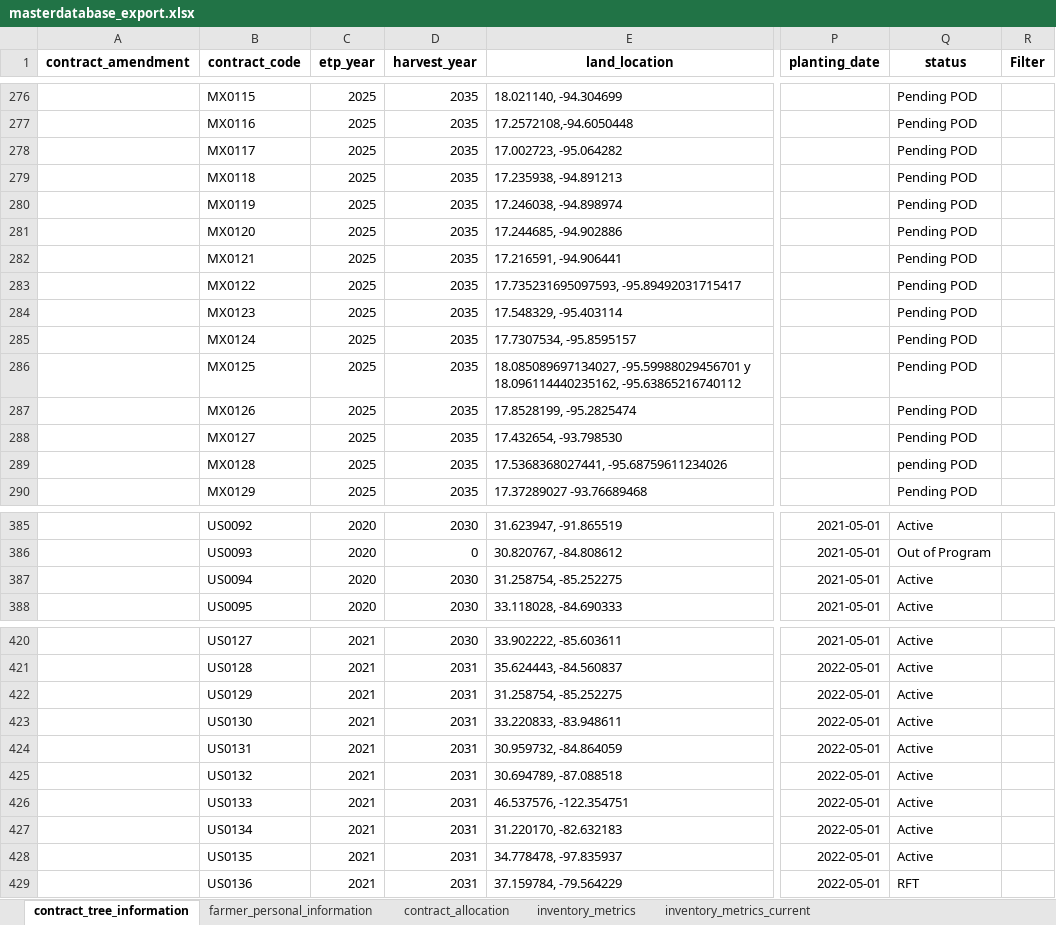
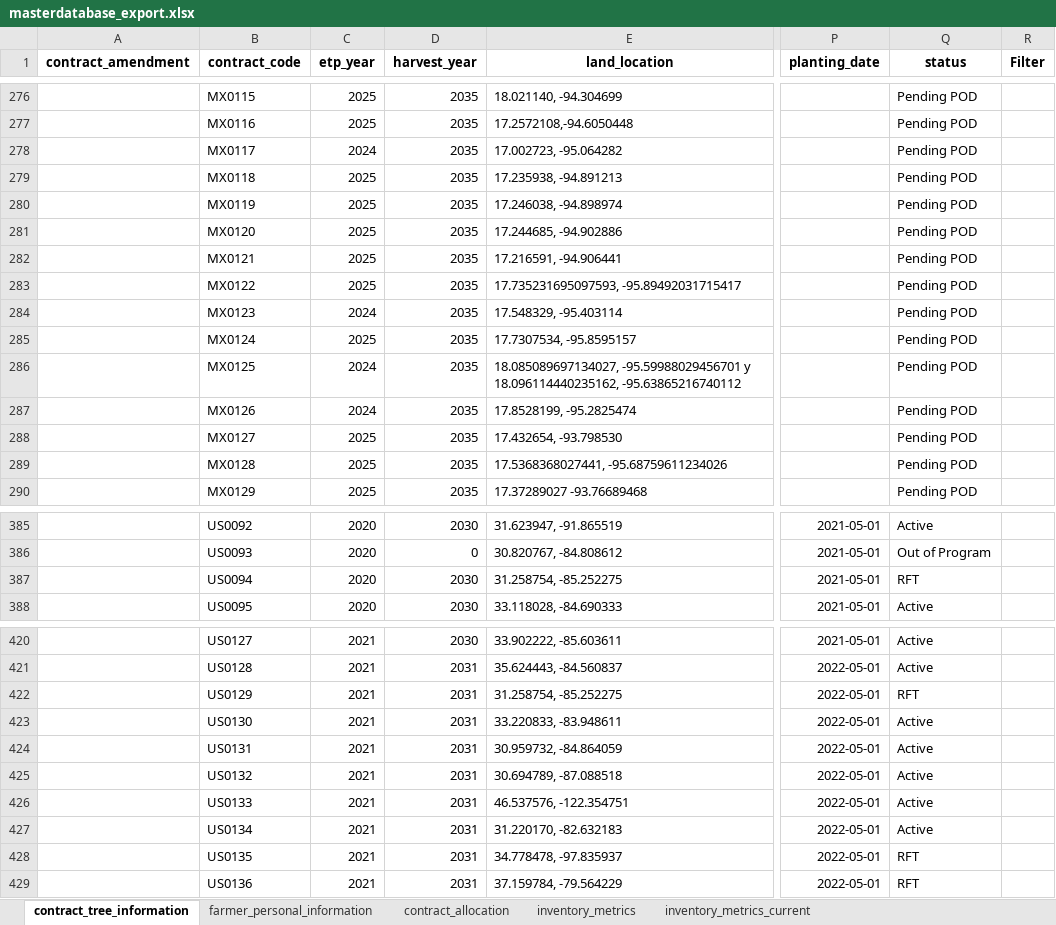
Before and after one commit to cartografunk/WorldTreeSystem, an Excel workbook: DatabaseExports/masterdatabase_export.xlsx, sheet contract_tree_information, drawn as a sheet; only a part is shown, gaps mark what is left out; values as stored, in another font and other column widths than the file's, no borders; the diff covers the shown part only; the diff names each change by its address in the sheet, - before the commit and + after, or states it on an @@ line.

```diff
--- a/DatabaseExports/masterdatabase_export.xlsx (sheet contract_tree_information)
+++ b/DatabaseExports/masterdatabase_export.xlsx (sheet contract_tree_information)
-C278 (etp_year): 2025
+C278 (etp_year): 2024
-C284 (etp_year): 2025
+C284 (etp_year): 2024
-C286:C287 (etp_year): 2025
+C286:C287 (etp_year): 2024
-Q289 (status): pending POD
+Q289 (status): Pending POD
-Q387 (status): Active
+Q387 (status): RFT
-Q422 (status): Active
+Q422 (status): RFT
-Q428 (status): Active
+Q428 (status): RFT
```
Also changed, not shown: 1 edited cell elsewhere in this sheet, sheet inventory_metrics_current, sheet inventory_metrics, 20 other files.
